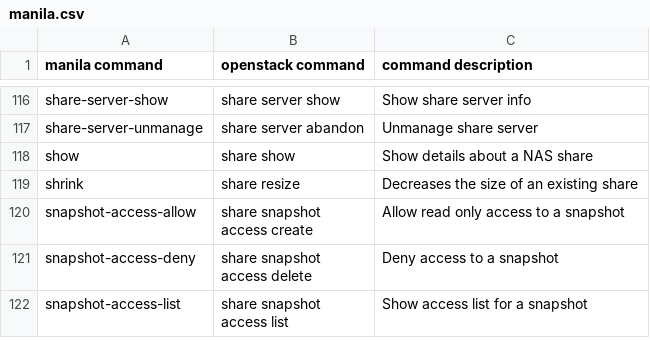
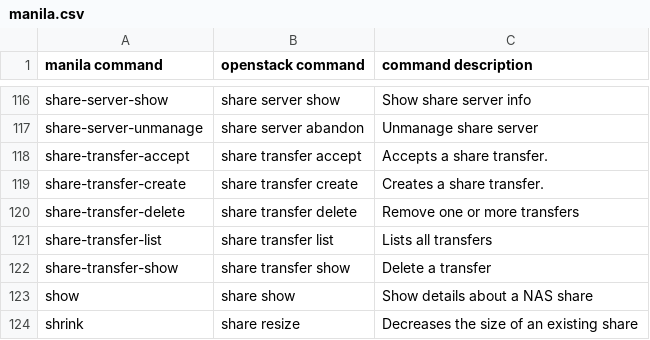
Before and after one commit to openstack/python-manilaclient, a CSV file: manilaclient/osc/v2/data/manila.csv, drawn as a sheet; only a part is shown, gaps mark what is left out; the shorter side is filled out with more unchanged rows; the diff names each change by its address in the sheet, - before the commit and + after, or states it on an @@ line.

Commit message:
Fix decoder path and add transfer commands
the file path to the decoder is better resolved
with the module path.

share transfer commands exist in the manila
shell, it'll be helpful to show the OSC translations
to these as well.

Implements: bp/openstack-client-support
Change-Id: I85d7ebd5c5c34c95402c0ea95f358bef91d26657
(cherry picked from commit 946c11373f5536c3912dc2753f41cd72292a6626)

```diff
--- a/manilaclient/osc/v2/data/manila.csv
+++ b/manilaclient/osc/v2/data/manila.csv
+row 118: share-transfer-accept | share transfer accept | Accepts a share transfer.
+row 119: share-transfer-create | share transfer create | Creates a share transfer.
+row 120: share-transfer-delete | share transfer delete | Remove one or more transfers
+row 121: share-transfer-list | share transfer list | Lists all transfers
+row 122: share-transfer-show | share transfer show | Delete a transfer
```
Also changed, not shown: 1 other file.
